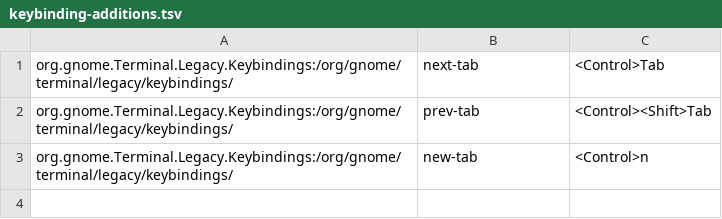
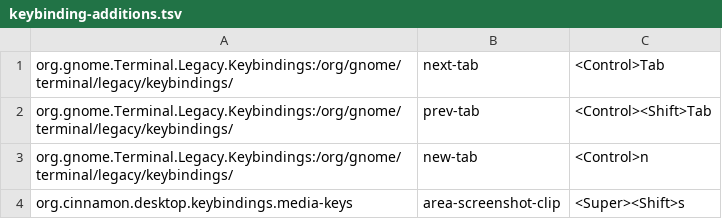
Before and after one commit to Kraftbar/linux-essentials, a TSV file: config&docs/keybinding-additions.tsv, drawn as a sheet.

Commit message:
keybindings: move OCR to Super+Shift+T, give Super+Shift+S to the snip
Matches Windows muscle memory: Win+Shift+S is the snipping tool there, so S
should take a screenshot rather than run OCR.

The snip uses Cinnamon's own area-screenshot-clip - area to clipboard, which is
the same behaviour - rather than a custom keybinding and a script. Added
through apply-keybinding-additions.sh so it merges into the existing array
alongside Ctrl+Shift+Print rather than replacing it.

```diff
--- a/config&docs/keybinding-additions.tsv
+++ b/config&docs/keybinding-additions.tsv
@@ -3 +3,2 @@ org.gnome.Terminal.Legacy.Keybindings:/org/gnome/terminal/legacy/keybindings/	pr
 org.gnome.Terminal.Legacy.Keybindings:/org/gnome/terminal/legacy/keybindings/	new-tab	<Control>n
+org.cinnamon.desktop.keybindings.media-keys	area-screenshot-clip	<Super><Shift>s
```
Also changed, not shown: 1 other file.
